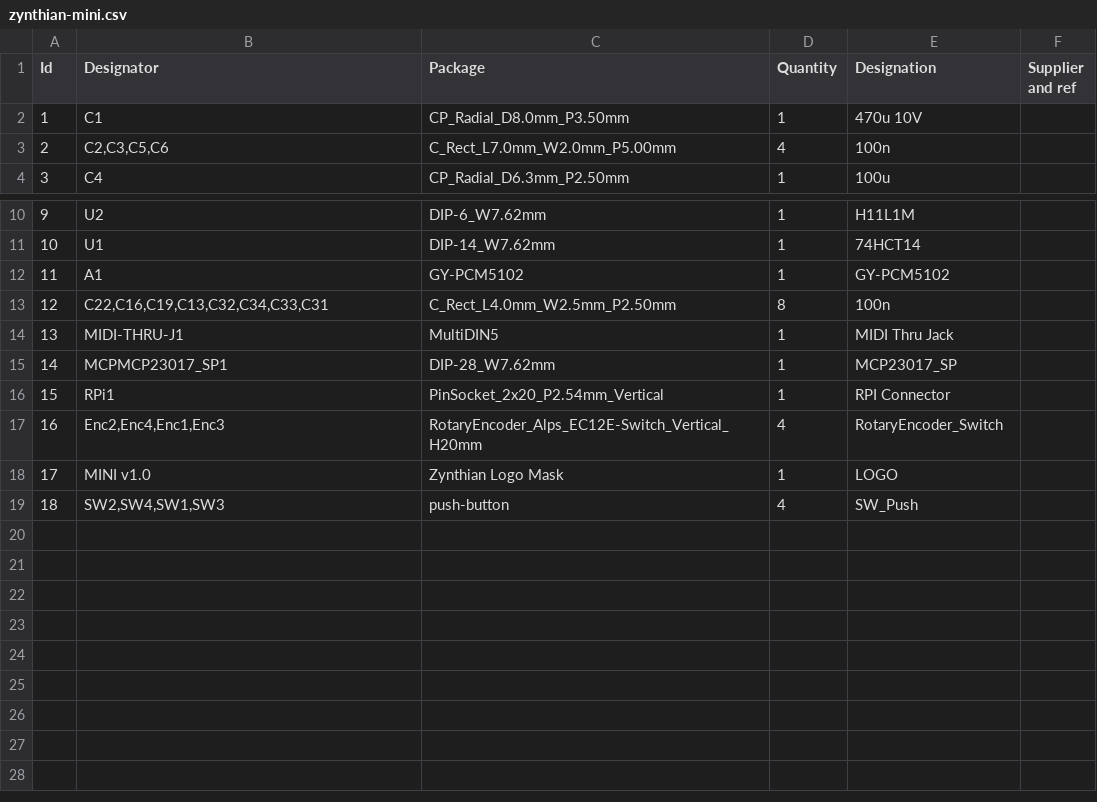
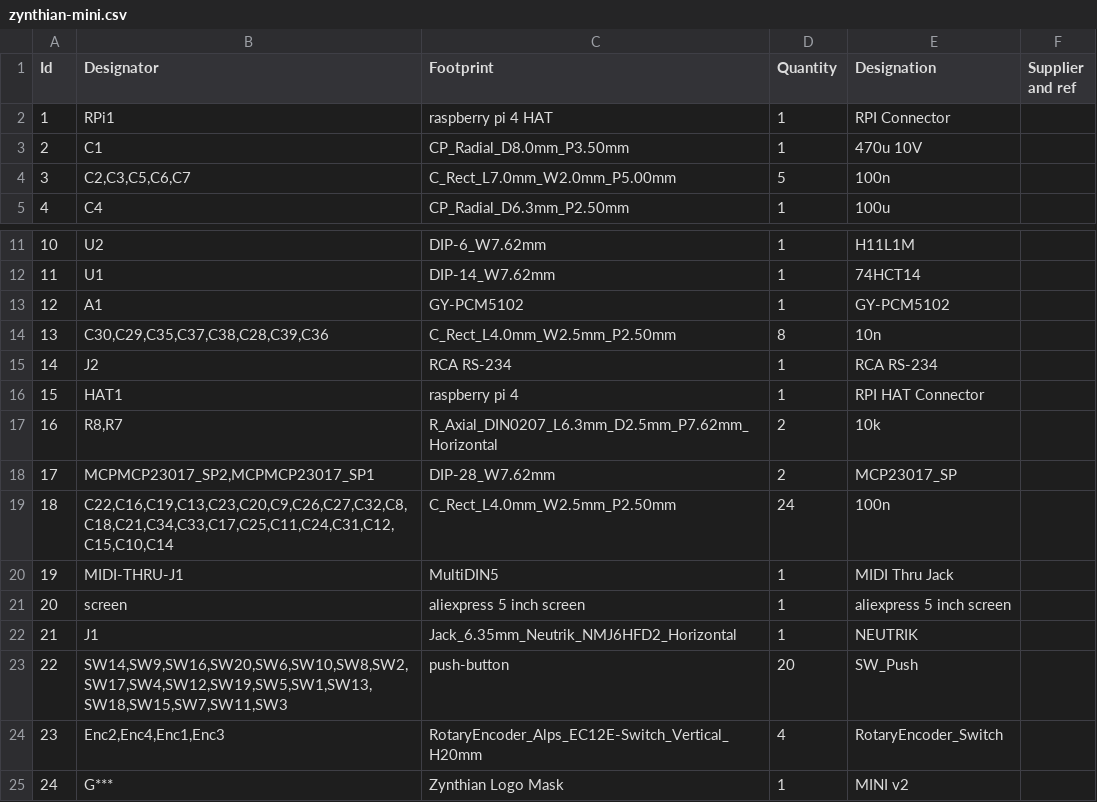
Before and after one commit to sstojos/zynthian-mini, a CSV file: hardware-KiCad/zynthian-mini.csv, drawn as a sheet; only a part is shown, gaps mark what is left out; removed rows and columns are numbered as before the commit, all else as after; the diff names each change by its address in the sheet, - before the commit and + after, or states it on an @@ line.

```diff
--- a/hardware-KiCad/zynthian-mini.csv
+++ b/hardware-KiCad/zynthian-mini.csv
-C1: Package
+C1: Footprint
+row 2: 1 | RPi1 | raspberry pi 4 HAT | 1 | RPI Connector
@@ column A (Id) renumbered between rows 3 and 25 @@
-B4 (Designator): C2,C3,C5,C6
+B4 (Designator): C2,C3,C5,C6,C7
-D4 (Quantity): 4
+D4 (Quantity): 5
-B14 (Designator): C22,C16,C19,C13,C32,C34,C33,C31
+B14 (Designator): C30,C29,C35,C37,C38,C28,C39,C36
-E14 (Designation): 100n
+E14 (Designation): 10n
+row 15: 14 | J2 | RCA RS-234 | 1 | RCA RS-234
+row 16: 15 | HAT1 | raspberry pi 4 | 1 | RPI HAT Connector
+row 17: 16 | R8,R7 | R_Axial_DIN0207_L6.3mm_D2.5mm_P7.62mm_Horizontal | 2 | 10k
+row 18: 17 | MCPMCP23017_SP2,MCPMCP23017_SP1 | DIP-28_W7.62mm | 2 | MCP23017_SP
+row 19: 18 | C22,C16,C19,C13,C23,C20,C9,C26,C27,C32,C8,C18,C21,C34,C33,C17,C25,C11,C24,C31,C12,C15,C10,C14 | C_Rect_L4.0mm_W2.5mm_P2.50mm | 24 | 100n
-row 15: 14 | MCPMCP23017_SP1 | DIP-28_W7.62mm | 1 | MCP23017_SP
-row 16: 15 | RPi1 | PinSocket_2x20_P2.54mm_Vertical | 1 | RPI Connector
+row 21: 20 | screen | aliexpress 5 inch screen | 1 | aliexpress 5 inch screen
+row 22: 21 | J1 | Jack_6.35mm_Neutrik_NMJ6HFD2_Horizontal | 1 | NEUTRIK
+row 23: 22 | SW14,SW9,SW16,SW20,SW6,SW10,SW8,SW2,SW17,SW4,SW12,SW19,SW5,SW1,SW13,SW18,SW15,SW7,SW11,SW3 | push-button | 20 | SW_Push
-B25 (Designator): MINI v1.0
+B25 (Designator): G***
-E25 (Designation): LOGO
+E25 (Designation): MINI v2
-row 19: 18 | SW2,SW4,SW1,SW3 | push-button | 4 | SW_Push
```
Also changed, not shown: 45 other files.
